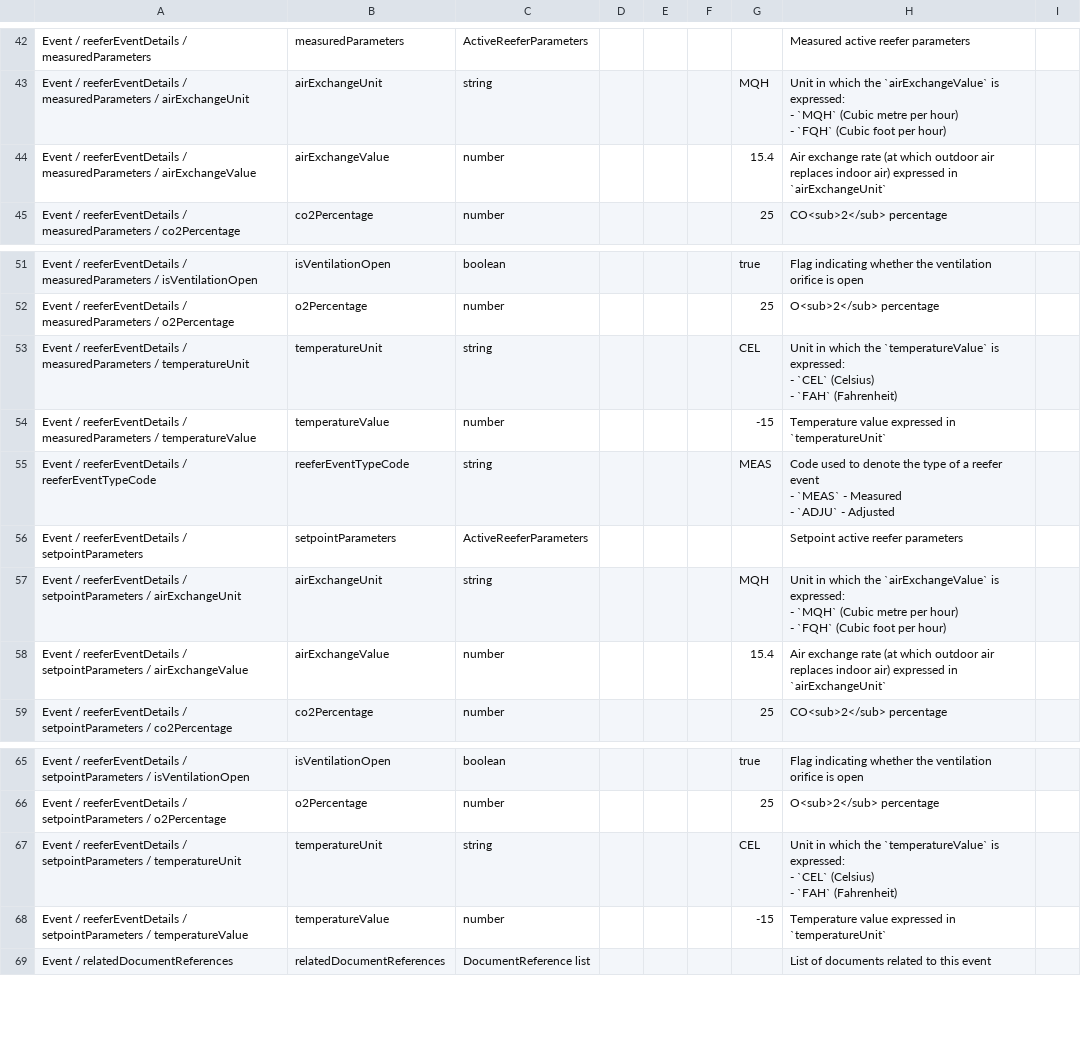
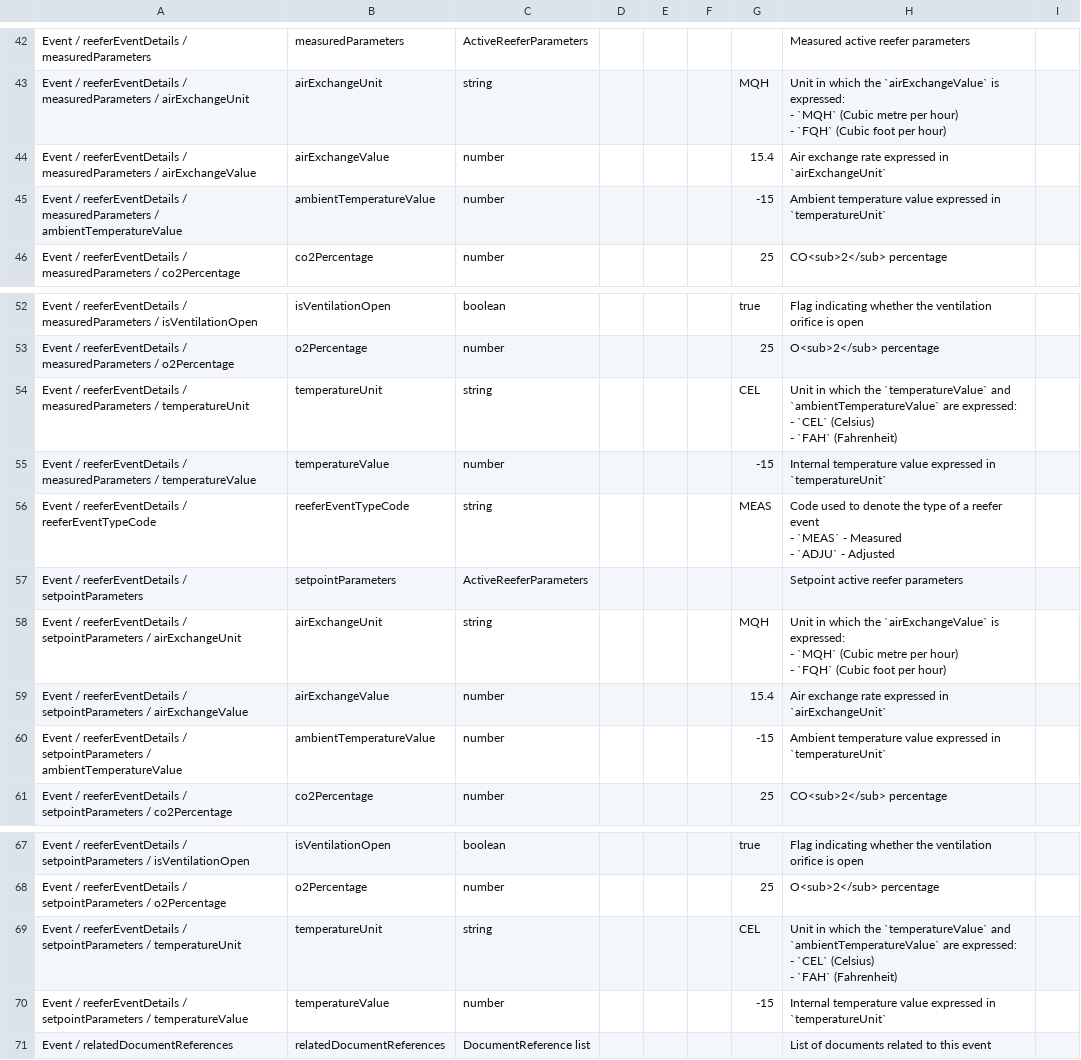
Before and after one commit to dcsaorg/Conformance-Gateway, a CSV file: specifications/generated-resources/standards/tnt/v300/tnt-v3.0.0-data-overview-attributes-hierarchical.csv, drawn as a sheet; only a part is shown, gaps mark what is left out; addresses are those after the commit; ↵ is a line break in a cell; the diff names each change by its address in the sheet, - before the commit and + after, or states it on an @@ line.

Commit message:
SD-2436 TNT reefer ambient temperature

```diff
--- a/specifications/generated-resources/standards/tnt/v300/tnt-v3.0.0-data-overview-attributes-hierarchical.csv
+++ b/specifications/generated-resources/standards/tnt/v300/tnt-v3.0.0-data-overview-attributes-hierarchical.csv
-H44: …exchange rate (at which outdoor air replaces indoor air) expressed in…
+H44: …exchange rate expressed in…
+row 45: Event / reeferEventDetails / measuredParameters / ambientTemperatureValue | ambientTemperatureValue | number |  |  |  | -15 | Ambient temperature value expressed in `temperatureUnit`
-H54: …the `temperatureValue` is expressed: ↵ -…
+H54: …the `temperatureValue` and `ambientTemperatureValue` are expressed: ↵ -…
-H55: Temperature value expressed…
+H55: Internal temperature value expressed…
-H59: …exchange rate (at which outdoor air replaces indoor air) expressed in…
+H59: …exchange rate expressed in…
+row 60: Event / reeferEventDetails / setpointParameters / ambientTemperatureValue | ambientTemperatureValue | number |  |  |  | -15 | Ambient temperature value expressed in `temperatureUnit`
-H69: …the `temperatureValue` is expressed: ↵ -…
+H69: …the `temperatureValue` and `ambientTemperatureValue` are expressed: ↵ -…
-H70: Temperature value expressed…
+H70: Internal temperature value expressed…
```
Also changed, not shown: specifications/generated-resources/standards/tnt/v300/tnt-v3.0.0-data-overview-attributes-normalized.csv, 2 other files.
